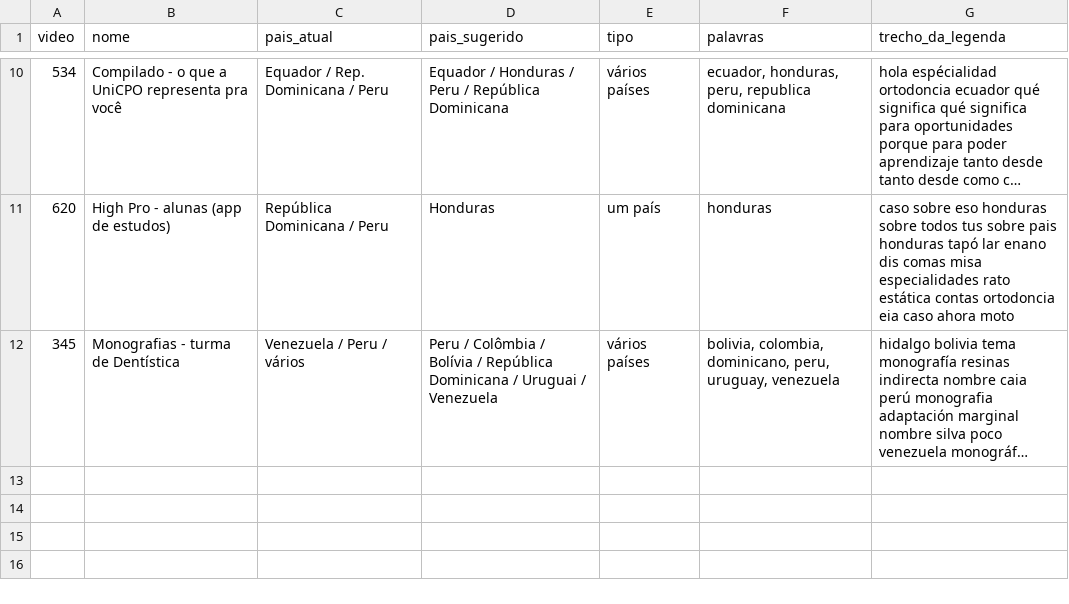
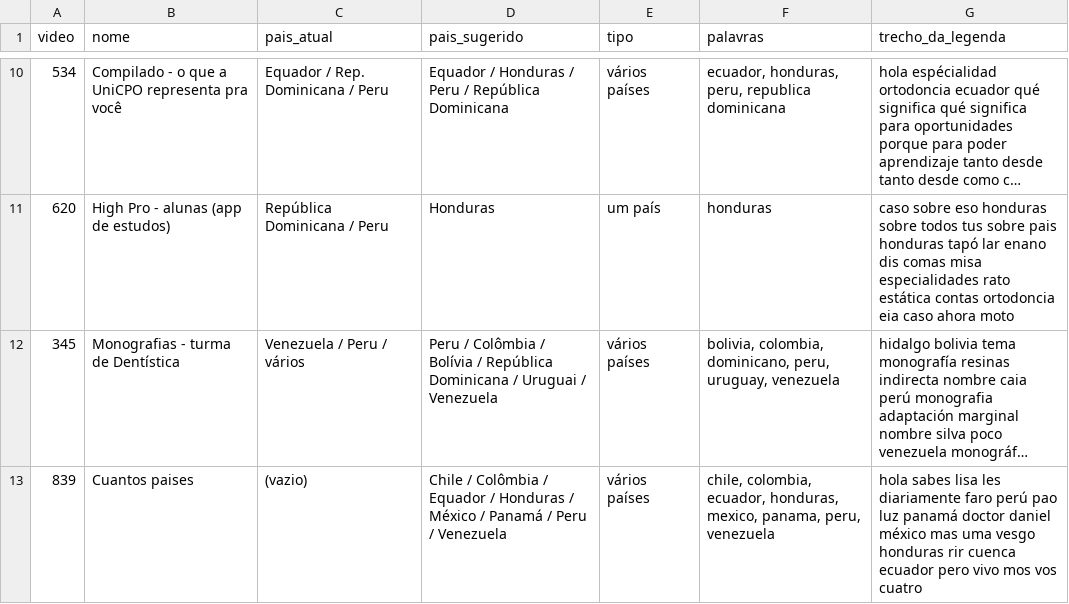
Before and after one commit to unicpobauru/mundo-marketing, a CSV file: ferramentas/quadros/saida/sugestoes-paises.csv, drawn as a sheet; only a part is shown, gaps mark what is left out; long unchanged cells end in …; the diff names each change by its address in the sheet, - before the commit and + after, or states it on an @@ line.

```diff
--- a/ferramentas/quadros/saida/sugestoes-paises.csv
+++ b/ferramentas/quadros/saida/sugestoes-paises.csv
+row 13: 839 | Cuantos paises | (vazio) | Chile / Colômbia / Equador / Honduras / México / Panamá / Peru / Venezuela | vários países | chile, colombia, ecuador, honduras, mexico, panama, peru, venezuela | hola sabes lisa les diariamente faro perú pao luz panamá doctor daniel méxico mas uma vesgo honduras rir cuenca ecuador pero vivo mos vos cuatro
```
Also changed, not shown: 32 other files.
